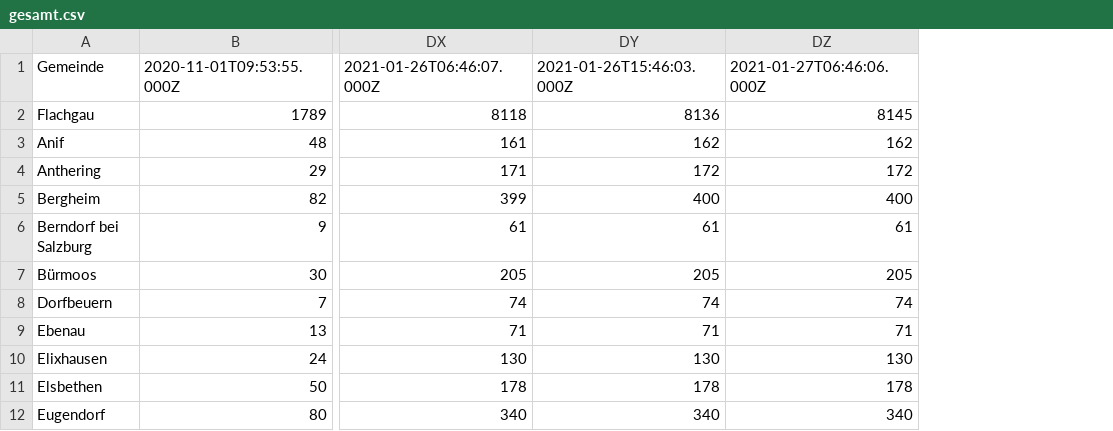
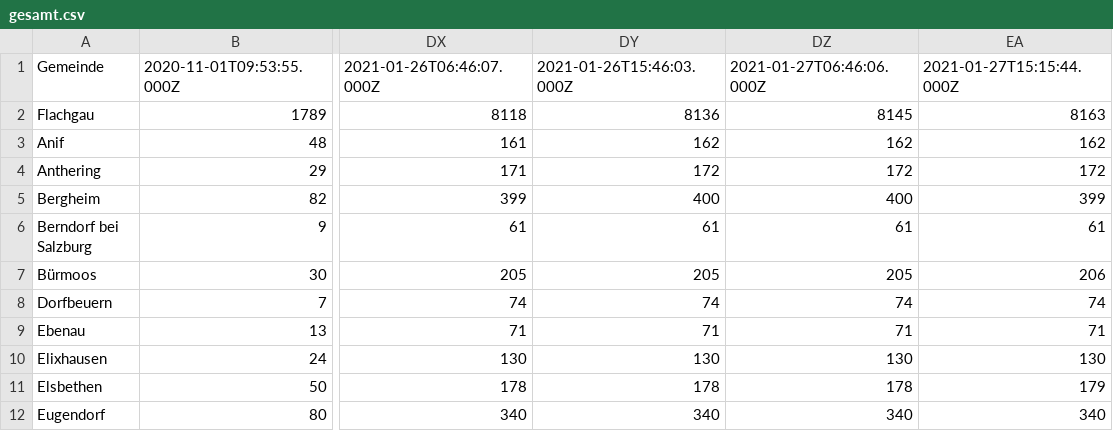
Before and after one commit to fitforfire/covid-sbg, a CSV file: docs/report/gesamt.csv, drawn as a sheet; only a part is shown, gaps mark what is left out; the diff names each change by its address in the sheet, - before the commit and + after, or states it on an @@ line.

```diff
--- a/docs/report/gesamt.csv
+++ b/docs/report/gesamt.csv
+column EA, rows 1-12: 2021-01-27T15:15:44.000Z | 8163 | 162 | 172 | 399 | 61 | 206 | 74 | 71 | 130 | 179 | 340
```
Also changed, not shown: docs/report/aktiv.csv, docs/report/aktiv.tsv, 11 other files.
